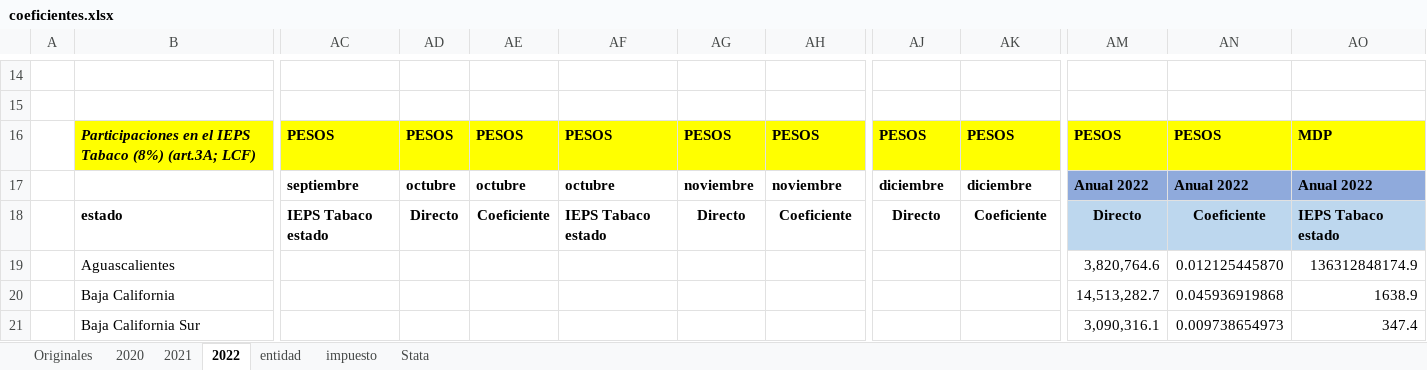
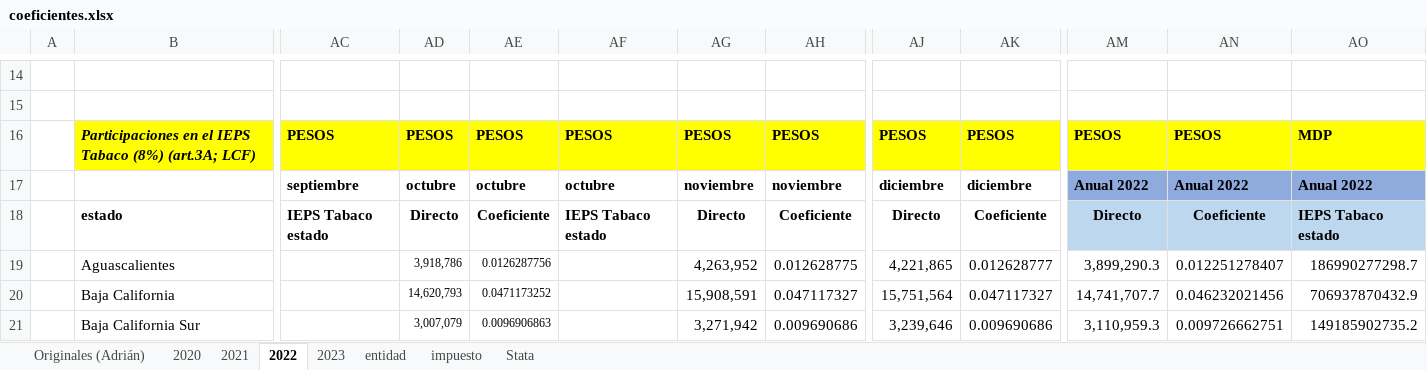
Before and after one commit to rcantuc/SimuladorCIEP, an Excel workbook: tabaco/Nov2022/bases/coeficientes.xlsx, sheet 2022, drawn as a sheet; only a part is shown, gaps mark what is left out; values as stored, in another font and other column widths than the file's, no borders; 1 other sheet too large or unreadable and not compared; the diff covers the shown part only; the diff names each change by its address in the sheet, - before the commit and + after, or states it on an @@ line.

```diff
--- a/tabaco/Nov2022/bases/coeficientes.xlsx (sheet 2022)
+++ b/tabaco/Nov2022/bases/coeficientes.xlsx (sheet 2022)
-sheet tab: Originales
+sheet tab: Originales (Adrián)
+sheet tab: 2023
-AD19: (empty)
+AD19: 3,918,786
-AE19: (empty)
+AE19: 0.0126287756
-AG19: (empty)
+AG19: 4,263,952
-AH19: (empty)
+AH19: 0.012628775
-AJ19: (empty)
+AJ19: 4,221,865
-AK19: (empty)
+AK19: 0.012628777
-AM19: 3,820,764.6
+AM19: 3,899,290.3
-AN19: 0.012125445870
+AN19: 0.012251278407
-AO19: 136312848174.9
+AO19: 186990277298.7
-AD20: (empty)
+AD20: 14,620,793
-AE20: (empty)
+AE20: 0.0471173252
-AG20: (empty)
+AG20: 15,908,591
-AH20: (empty)
+AH20: 0.047117327
-AJ20: (empty)
+AJ20: 15,751,564
-AK20: (empty)
+AK20: 0.047117327
-AM20: 14,513,282.7
+AM20: 14,741,707.7
-AN20: 0.045936919868
+AN20: 0.046232021456
-AO20: 1638.9
+AO20: 706937870432.9
-AD21: (empty)
+AD21: 3,007,079
-AE21: (empty)
+AE21: 0.0096906863
-AG21: (empty)
+AG21: 3,271,942
-AH21: (empty)
+AH21: 0.009690686
-AJ21: (empty)
+AJ21: 3,239,646
-AK21: (empty)
+AK21: 0.009690686
-AM21: 3,090,316.1
+AM21: 3,110,959.3
-AN21: 0.009738654973
+AN21: 0.009726662751
-AO21: 347.4
+AO21: 149185902735.2
```
Also changed, not shown: 1467 edited cells and cell formats elsewhere in this sheet, sheet Stata, sheet impuesto, sheet entidad, formulas that keep their value.
